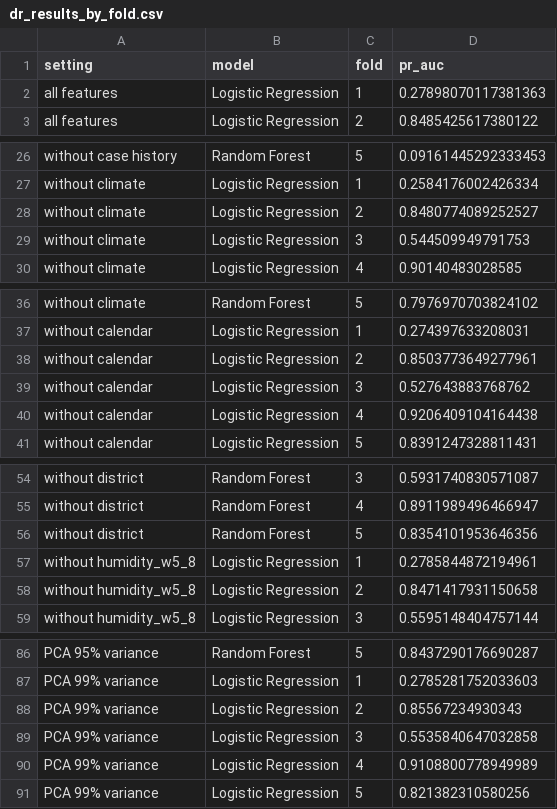
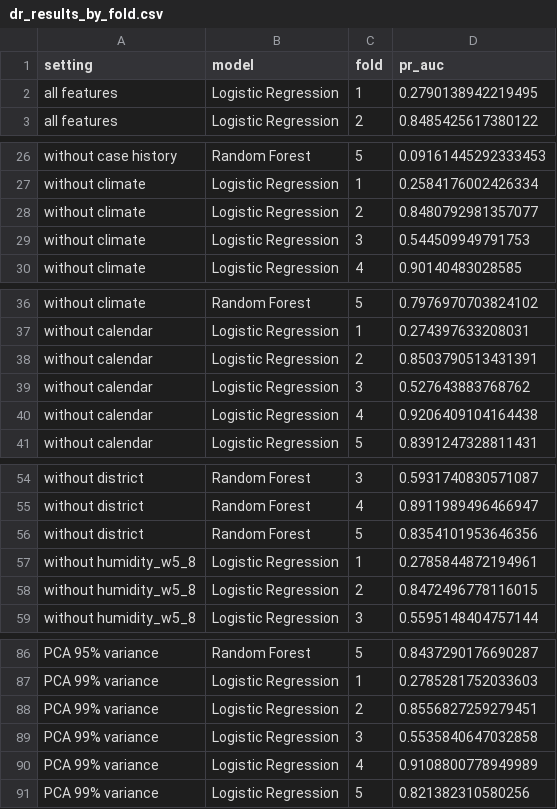
Before and after one commit to pramodC137/fml-assignment, a CSV file: results/metrics/dr_results_by_fold.csv, drawn as a sheet; only a part is shown, gaps mark what is left out.

```diff
--- a/results/metrics/dr_results_by_fold.csv
+++ b/results/metrics/dr_results_by_fold.csv
@@ -1,3 +1,3 @@
 setting,model,fold,pr_auc
-all features,Logistic Regression,1,0.27898070117381363
+all features,Logistic Regression,1,0.2790138942219495
 all features,Logistic Regression,2,0.8485425617380122
@@ -27,3 +27,3 @@ without case history,Random Forest,5,0.09161445292333453
 without climate,Logistic Regression,1,0.2584176002426334
-without climate,Logistic Regression,2,0.8480774089252527
+without climate,Logistic Regression,2,0.8480792981357077
 without climate,Logistic Regression,3,0.544509949791753
@@ -37,3 +37,3 @@ without climate,Random Forest,5,0.7976970703824102
 without calendar,Logistic Regression,1,0.274397633208031
-without calendar,Logistic Regression,2,0.8503773649277961
+without calendar,Logistic Regression,2,0.8503790513431391
 without calendar,Logistic Regression,3,0.527643883768762
@@ -57,3 +57,3 @@ without district,Random Forest,5,0.8354101953646356
 without humidity_w5_8,Logistic Regression,1,0.2785844872194961
-without humidity_w5_8,Logistic Regression,2,0.8471417931150658
+without humidity_w5_8,Logistic Regression,2,0.8472496778116015
 without humidity_w5_8,Logistic Regression,3,0.5595148404757144
@@ -87,3 +87,3 @@ PCA 95% variance,Random Forest,5,0.8437290176690287
 PCA 99% variance,Logistic Regression,1,0.2785281752033603
-PCA 99% variance,Logistic Regression,2,0.85567234930343
+PCA 99% variance,Logistic Regression,2,0.8556827259279451
 PCA 99% variance,Logistic Regression,3,0.5535840647032858
```
Also changed, not shown: results/metrics/dr_comparison.csv, 4 other files.
